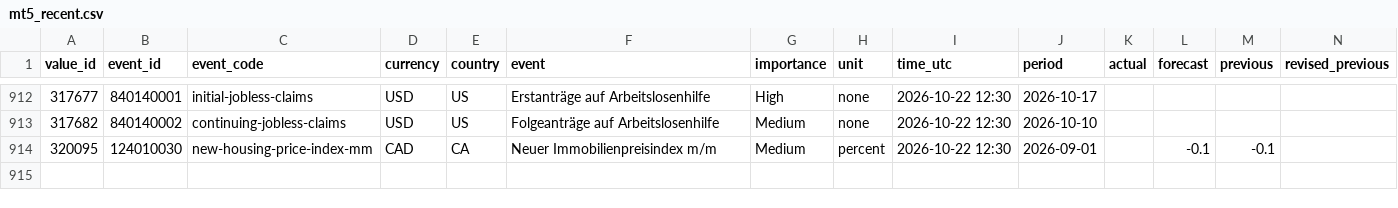
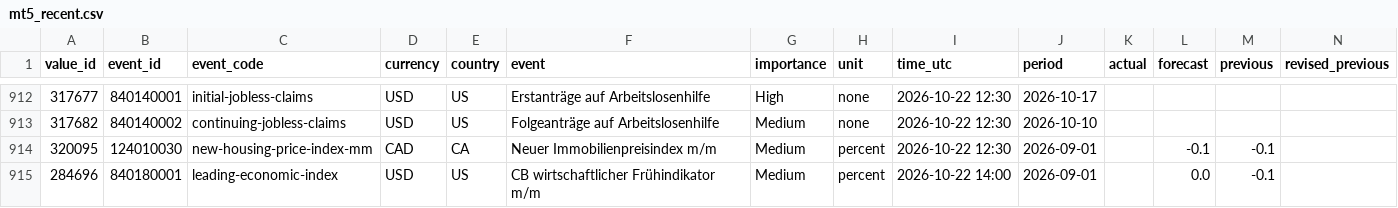
Before and after one commit to MazohFX/taco-strategy-lab, a CSV file: data/macro_calendar/mt5_recent.csv, drawn as a sheet; only a part is shown, gaps mark what is left out; rows hold the shown columns only; the diff names each change by its address in the sheet, - before the commit and + after, or states it on an @@ line.

```diff
--- a/data/macro_calendar/mt5_recent.csv
+++ b/data/macro_calendar/mt5_recent.csv
+row 915: 284696 | 840180001 | leading-economic-index | USD | US | CB wirtschaftlicher Frühindikator m/m | Medium | percent | 2026-10-22 14:00 | 2026-09-01 |  | 0.0 | -0.1
```
Also changed, not shown: 2 other files.
